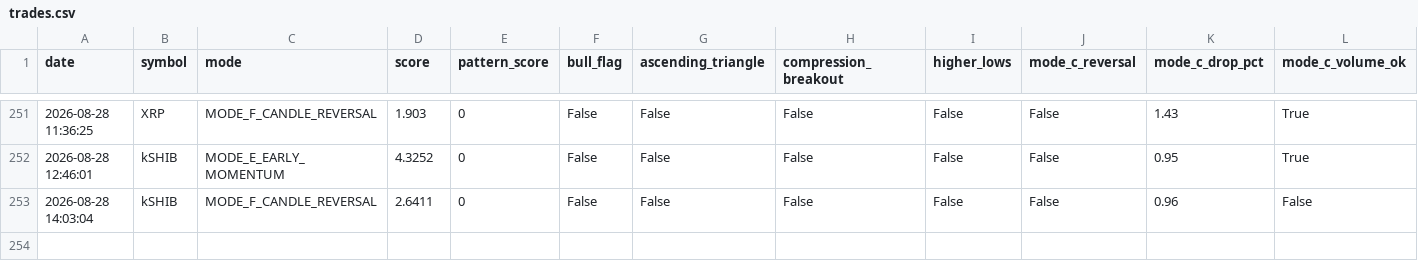
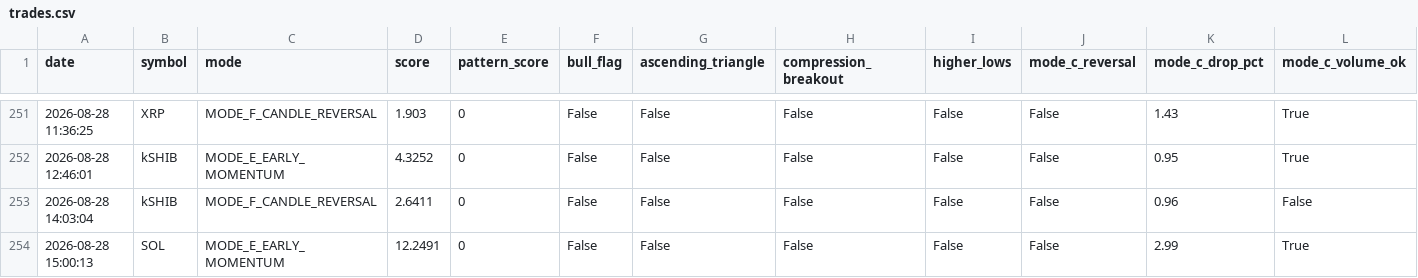
Before and after one commit to frisoo70-ux/trading-bot-data, a CSV file: bot-data/trades.csv, drawn as a sheet; only a part is shown, gaps mark what is left out; rows hold the shown columns only; the diff names each change by its address in the sheet, - before the commit and + after, or states it on an @@ line.

Commit message:
Bot data backup: trades.csv

```diff
--- a/bot-data/trades.csv
+++ b/bot-data/trades.csv
+row 254: 2026-08-28 15:00:13 | SOL | MODE_E_EARLY_MOMENTUM | 12.2491 | 0 | False | False | False | False | False | 2.99 | True
```
